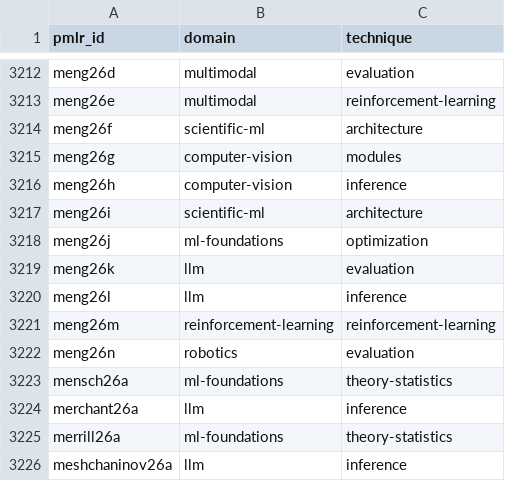
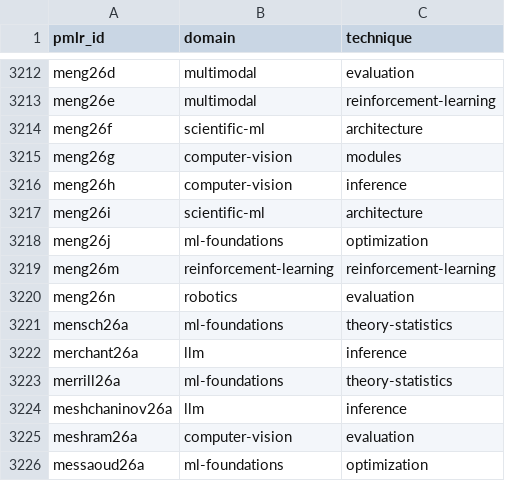
Before and after one commit to rascal-yang/Awesome-Research-Insights, a TSV file: conferences/icml-2026/classification.tsv, drawn as a sheet; only a part is shown, gaps mark what is left out; the shorter side is filled out with more unchanged rows; the diff names each change by its address in the sheet, - before the commit and + after, or states it on an @@ line.

```diff
--- a/conferences/icml-2026/classification.tsv
+++ b/conferences/icml-2026/classification.tsv
-row 3219: meng26k | llm | evaluation
-row 3220: meng26l | llm | inference
```
Also changed, not shown: 13 other files.
